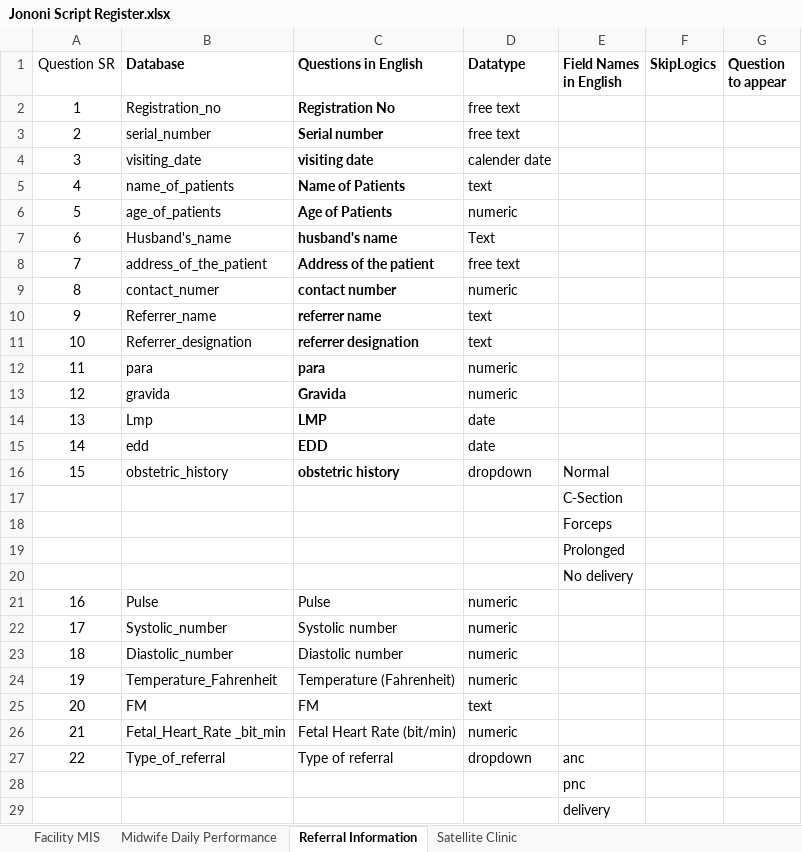
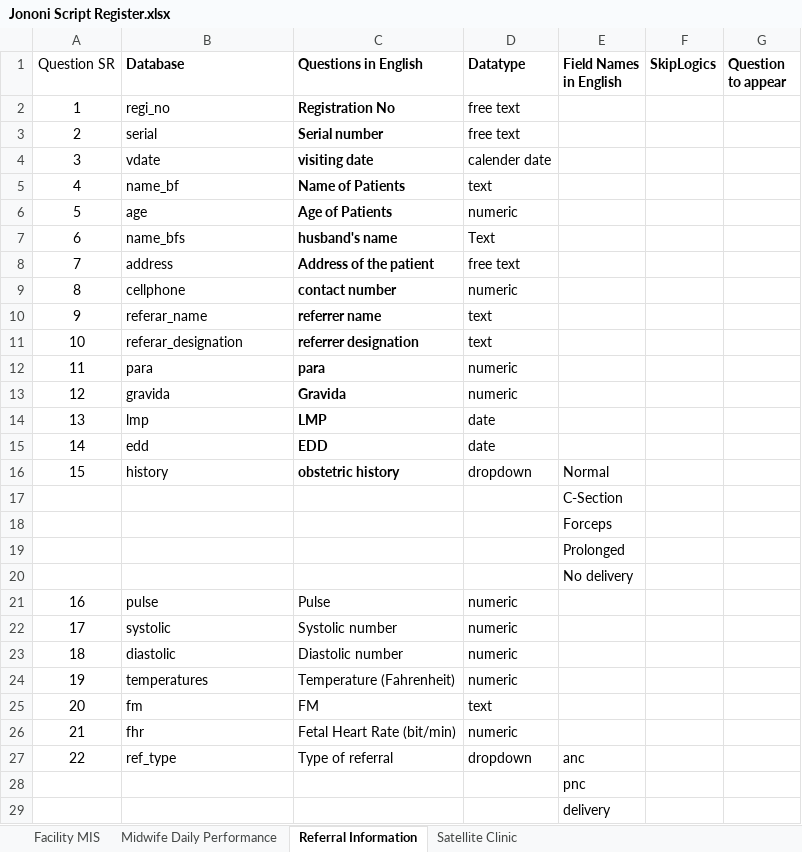
Before and after one commit to atiquehossain/excel_to_app_web, an Excel workbook: media/uploads/Jononi Script Register.xlsx, sheet Referral Information, drawn as a sheet; only a part is shown; values as stored, in another font and other column widths than the file's, no borders; the diff covers the shown part only; the diff names each change by its address in the sheet, - before the commit and + after, or states it on an @@ line.

Commit message:
date add

```diff
--- a/media/uploads/Jononi Script Register.xlsx (sheet Referral Information)
+++ b/media/uploads/Jononi Script Register.xlsx (sheet Referral Information)
-B2 (Database): Registration_no
+B2 (Database): regi_no
-B3 (Database): serial_number
+B3 (Database): serial
-B4 (Database): visiting_date
+B4 (Database): vdate
-B5 (Database): name_of_patients
+B5 (Database): name_bf
-B6 (Database): age_of_patients
+B6 (Database): age
-B7 (Database): Husband's_name
+B7 (Database): name_bfs
-B8 (Database): address_of_the_patient
+B8 (Database): address
-B9 (Database): contact_numer
+B9 (Database): cellphone
-B10 (Database): Referrer_name
+B10 (Database): referar_name
-B11 (Database): Referrer_designation
+B11 (Database): referar_designation
-B14 (Database): Lmp
+B14 (Database): lmp
-B16 (Database): obstetric_history
+B16 (Database): history
-B21 (Database): Pulse
+B21 (Database): pulse
-B22 (Database): Systolic_number
+B22 (Database): systolic
-B23 (Database): Diastolic_number
+B23 (Database): diastolic
-B24 (Database): Temperature_Fahrenheit
+B24 (Database): temperatures
-B25 (Database): FM
+B25 (Database): fm
-B26 (Database): Fetal_Heart_Rate _bit_min
+B26 (Database): fhr
-B27 (Database): Type_of_referral
+B27 (Database): ref_type
```
Also changed, not shown: 2 removed rows, 16 edited cells and row numbers in column A elsewhere in this sheet, sheet Satellite Clinic, sheet Midwife Daily Performance, sheet Facility MIS, media/uploads/Jononi Script Register (3).xlsx, 2 other files.
